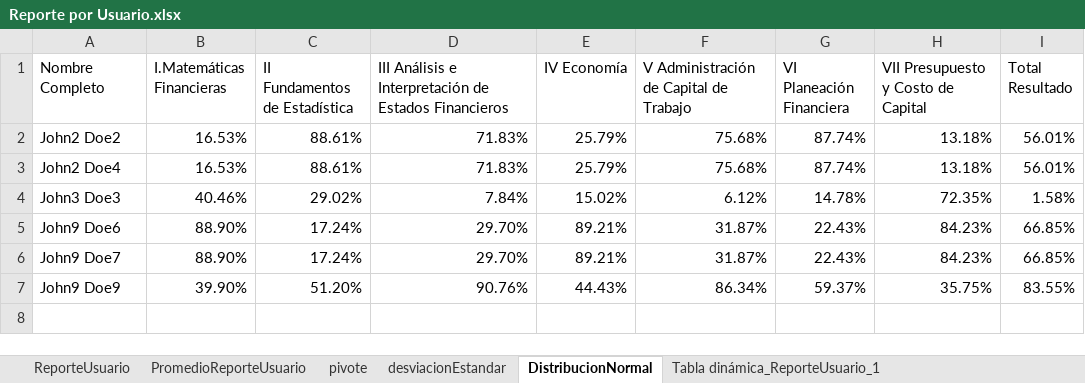
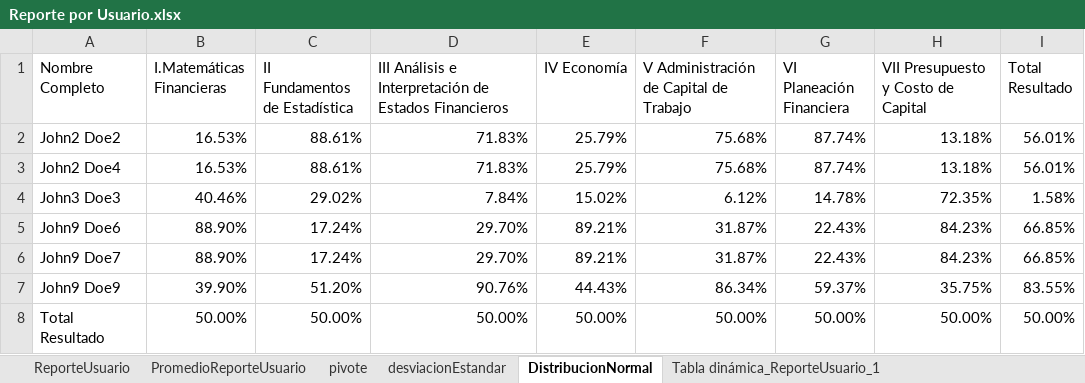
Before and after one commit to Hikendo/modMoodle, an Excel workbook: REPORTE-USUARIO/Reporte por Usuario.xlsx, sheet DistribucionNormal, drawn as a sheet; values as stored, in another font and other column widths than the file's, no borders; charts and pictures not drawn; the diff names each change by its address in the sheet, - before the commit and + after, or states it on an @@ line.

```diff
--- a/REPORTE-USUARIO/Reporte por Usuario.xlsx (sheet DistribucionNormal)
+++ b/REPORTE-USUARIO/Reporte por Usuario.xlsx (sheet DistribucionNormal)
+row 8: Total Resultado | 50.00% | 50.00% | 50.00% | 50.00% | 50.00% | 50.00% | 50.00% | 50.00%
```
Also changed, not shown: charts or pictures, 11 other files.
